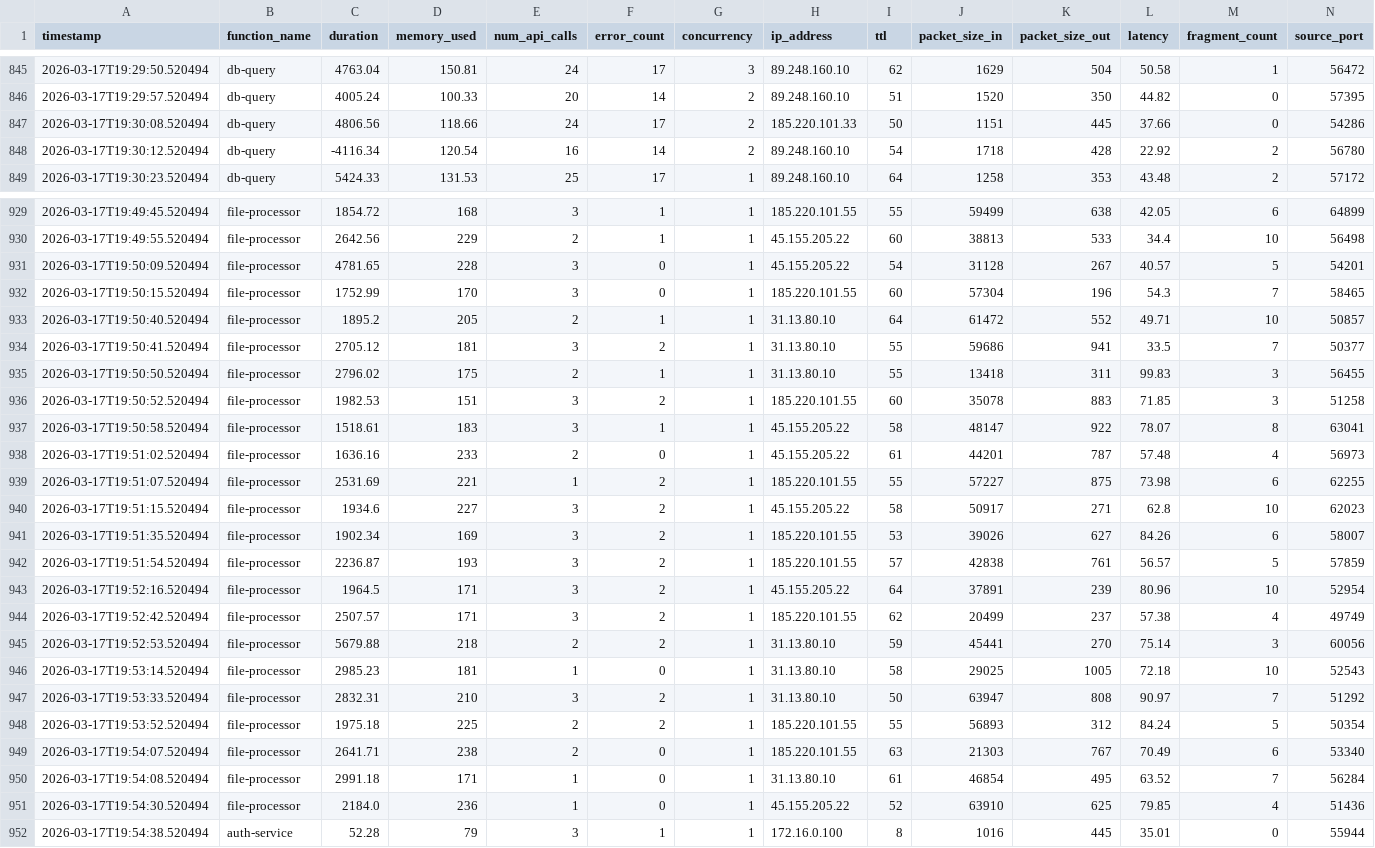
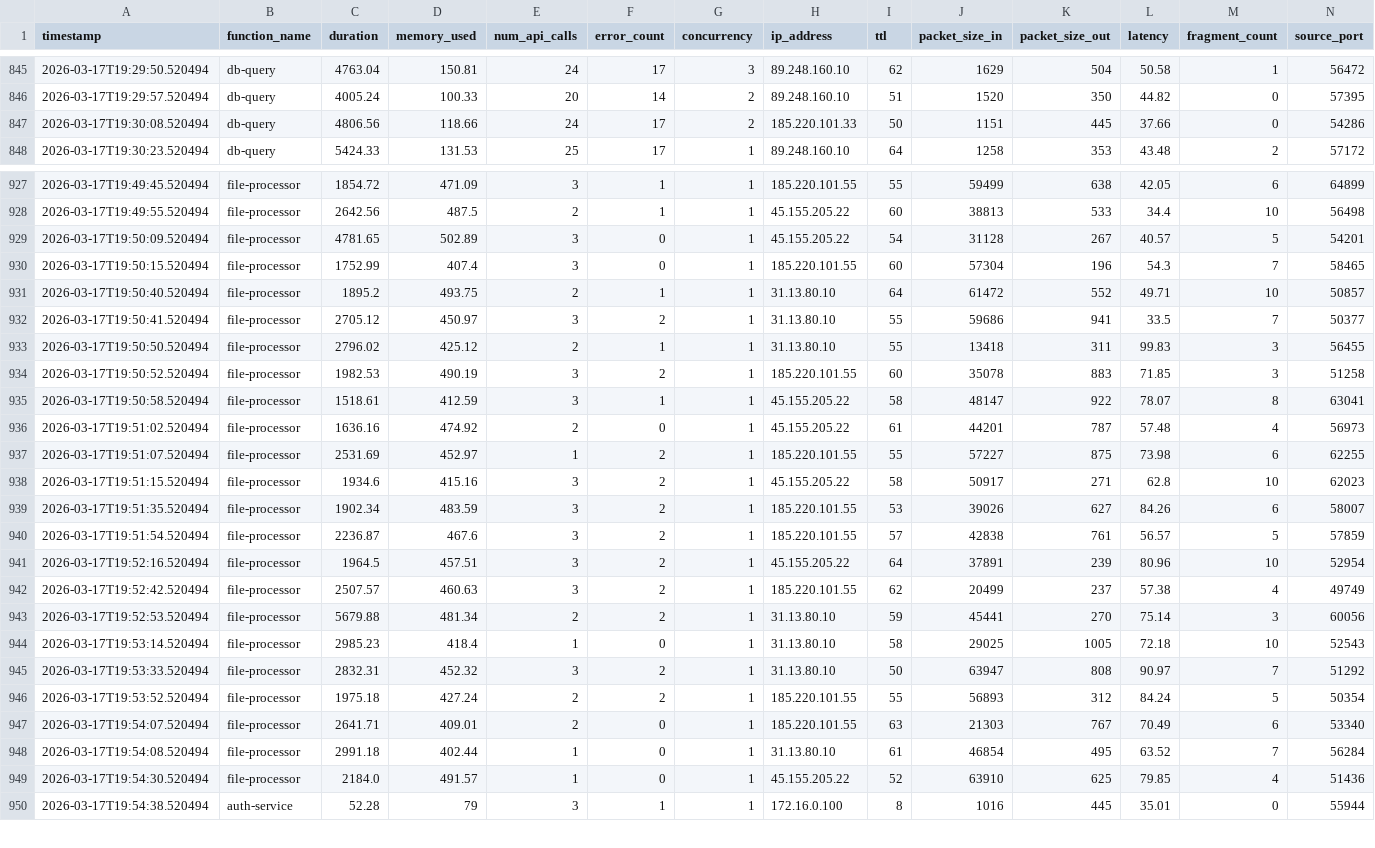
Before and after one commit to SaleemAkthar/CloudSentinel, a CSV file: simulation/dataset/cloud_sentinel_dataset.csv, drawn as a sheet; only a part is shown, gaps mark what is left out; removed rows and columns are numbered as before the commit, all else as after; rows hold the shown columns only; the diff covers the shown part only; the diff names each change by its address in the sheet, - before the commit and + after, or states it on an @@ line.

Commit message:
fix: clean dataset — remove 2 negative durations, boost memory attack to 457MB avg

```diff
--- a/simulation/dataset/cloud_sentinel_dataset.csv
+++ b/simulation/dataset/cloud_sentinel_dataset.csv
-row 848: 2026-03-17T19:30:12.520494 | db-query | -4116.34 | 120.54 | 16 | 14 | 2 | 89.248.160.10 | 54 | 1718 | 428 | 22.92 | 2 | 56780
-D927 (memory_used): 168
+D927 (memory_used): 471.09
-D928 (memory_used): 229
+D928 (memory_used): 487.5
-D929 (memory_used): 228
+D929 (memory_used): 502.89
-D930 (memory_used): 170
+D930 (memory_used): 407.4
-D931 (memory_used): 205
+D931 (memory_used): 493.75
-D932 (memory_used): 181
+D932 (memory_used): 450.97
-D933 (memory_used): 175
+D933 (memory_used): 425.12
-D934 (memory_used): 151
+D934 (memory_used): 490.19
-D935 (memory_used): 183
+D935 (memory_used): 412.59
-D936 (memory_used): 233
+D936 (memory_used): 474.92
-D937 (memory_used): 221
+D937 (memory_used): 452.97
-D938 (memory_used): 227
+D938 (memory_used): 415.16
-D939 (memory_used): 169
+D939 (memory_used): 483.59
-D940 (memory_used): 193
+D940 (memory_used): 467.6
-D941 (memory_used): 171
+D941 (memory_used): 457.51
-D942 (memory_used): 171
+D942 (memory_used): 460.63
-D943 (memory_used): 218
+D943 (memory_used): 481.34
-D944 (memory_used): 181
+D944 (memory_used): 418.4
-D945 (memory_used): 210
+D945 (memory_used): 452.32
-D946 (memory_used): 225
+D946 (memory_used): 427.24
-D947 (memory_used): 238
+D947 (memory_used): 409.01
-D948 (memory_used): 171
+D948 (memory_used): 402.44
-D949 (memory_used): 236
+D949 (memory_used): 491.57
```
Also changed, not shown: 1 removed row and 27 edited cells elsewhere in this file.
